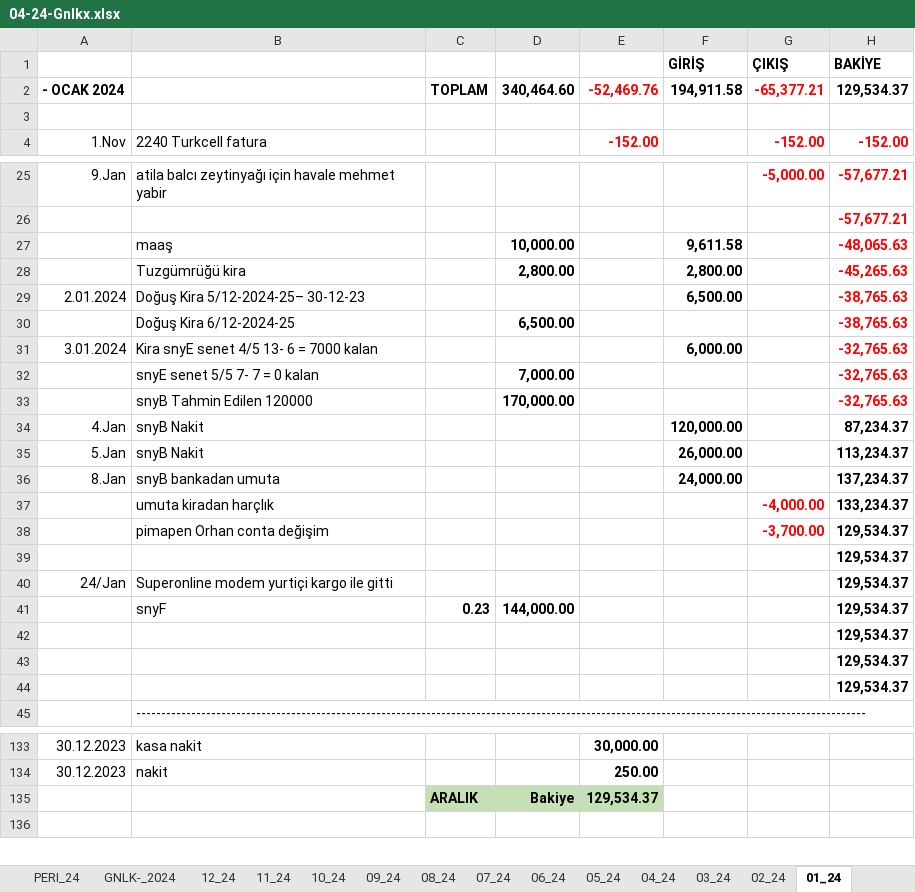
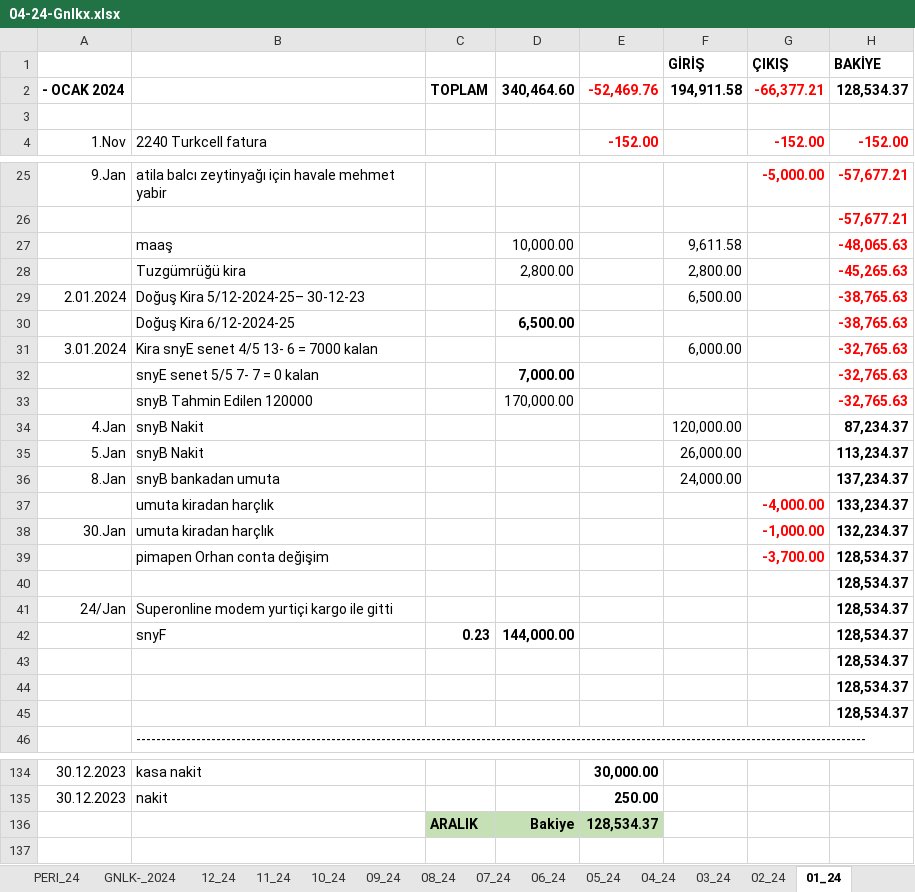
Before and after one commit to roboturx/tdy, an Excel workbook: 04-24-Gnlkx.xlsx, sheet 01_24, drawn as a sheet; only a part is shown, gaps mark what is left out; values as stored, in another font and other column widths than the file's, no borders; addresses are those after the commit; the diff names each change by its address in the sheet, - before the commit and + after, or states it on an @@ line.

```diff
--- a/04-24-Gnlkx.xlsx (sheet 01_24)
+++ b/04-24-Gnlkx.xlsx (sheet 01_24)
-G2 (ÇIKIŞ): -65,377.21
+G2 (ÇIKIŞ): -66,377.21
-H2 (BAKİYE): 129,534.37
+H2 (BAKİYE): 128,534.37
-D27:D28 bold: on
+D27:D28 bold: off
-F27:F29 bold: on
+F27:F29 bold: off
-F31 bold: on
+F31 bold: off
-D33 bold: on
+D33 bold: off
-F34:F36 bold: on
+F34:F36 bold: off
+row 38: 30.Jan | umuta kiradan harçlık |  |  |  |  | -1,000.00 | 132,234.37
-H39:H45 (BAKİYE): 129,534.37
+H39:H45 (BAKİYE): 128,534.37
-E136: 129,534.37
+E136: 128,534.37
```
Also changed, not shown: sheet GNLK-_2024, formulas that keep their value, 05-24-YTRM.xlsx.
